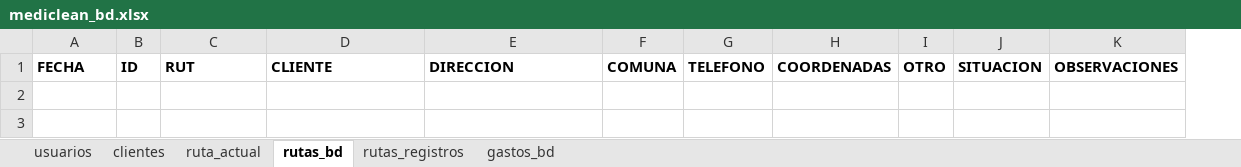
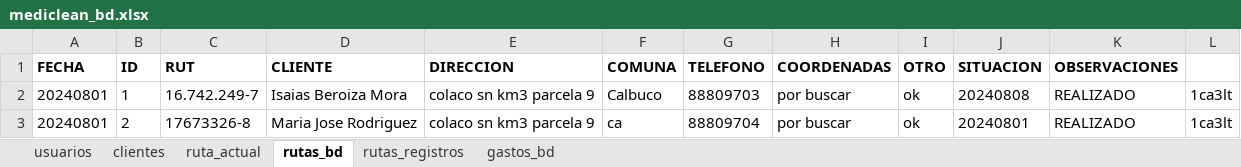
Before and after one commit to Ishovias/mc-ruta-admin, an Excel workbook: bd/mediclean_bd.xlsx, sheet rutas_bd, drawn as a sheet; values as stored, in another font and other column widths than the file's, no borders; the diff names each change by its address in the sheet, - before the commit and + after, or states it on an @@ line.

```diff
--- a/bd/mediclean_bd.xlsx (sheet rutas_bd)
+++ b/bd/mediclean_bd.xlsx (sheet rutas_bd)
+column L, empty
+row 2: 20240801 | 1 | 16.742.249-7 | Isaias Beroiza Mora | colaco sn km3 parcela 9 | Calbuco | 88809703 | por buscar | ok | 20240808 | REALIZADO | 1ca3lt
+row 3: 20240801 | 2 | 17673326-8 | Maria Jose Rodriguez | colaco sn km3 parcela 9 | ca | 88809704 | por buscar | ok | 20240801 | REALIZADO | 1ca3lt
```
Also changed, not shown: sheet rutas_registros, sheet clientes, 6 other files.
